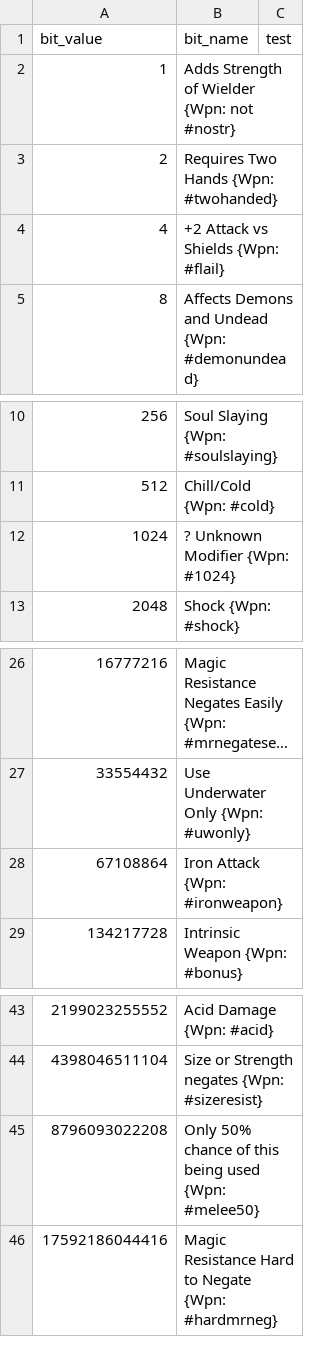
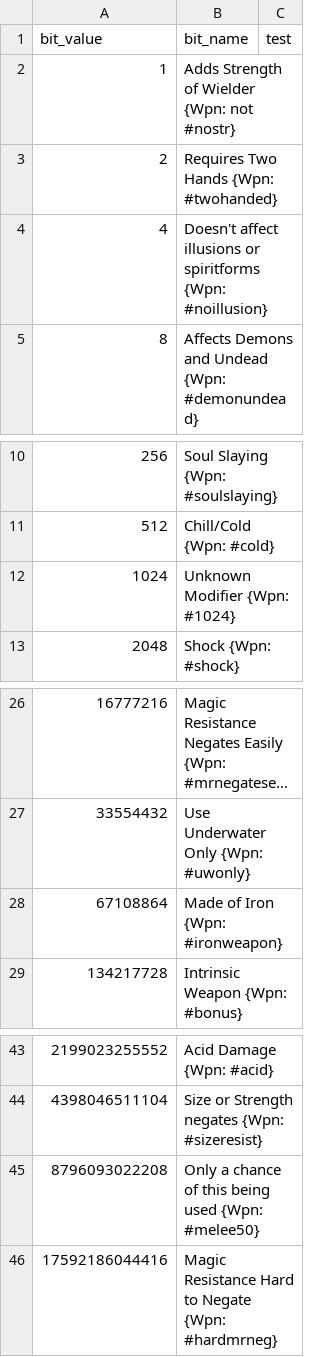
Before and after one commit to larzm42/dom6inspector, a CSV file: gamedata/effect_modifier_bits.csv, drawn as a sheet; only a part is shown, gaps mark what is left out; long unchanged cells end in ….

```diff
--- a/gamedata/effect_modifier_bits.csv
+++ b/gamedata/effect_modifier_bits.csv
@@ -3,3 +3,3 @@ bit_value	bit_name	test
 2	Requires Two Hands {Wpn: #twohanded}
-4	+2 Attack vs Shields {Wpn: #flail}
+4	Doesn't affect illusions or spiritforms {Wpn: #noillusion}
 8	Affects Demons and Undead {Wpn: #demonundead}
@@ -11,3 +11,3 @@ bit_value	bit_name	test
 512	Chill/Cold {Wpn: #cold}
-1024	? Unknown Modifier {Wpn: #1024}
+1024	Unknown Modifier {Wpn: #1024}
 2048	Shock {Wpn: #shock}
@@ -27,3 +27,3 @@ bit_value	bit_name	test
 33554432	Use Underwater Only {Wpn: #uwonly}
-67108864	Iron Attack {Wpn: #ironweapon}
+67108864	Made of Iron {Wpn: #ironweapon}
 134217728	Intrinsic Weapon {Wpn: #bonus}
@@ -44,3 +44,3 @@ bit_value	bit_name	test
 4398046511104	Size or Strength negates {Wpn: #sizeresist}
-8796093022208	Only 50% chance of this being used {Wpn: #melee50}
+8796093022208	Only a chance of this being used {Wpn: #melee50}
 17592186044416	Magic Resistance Hard to Negate {Wpn: #hardmrneg}
```
Also changed, not shown: gamedata/BaseI.csv, gamedata/MagicSites.csv, 4 other files.
